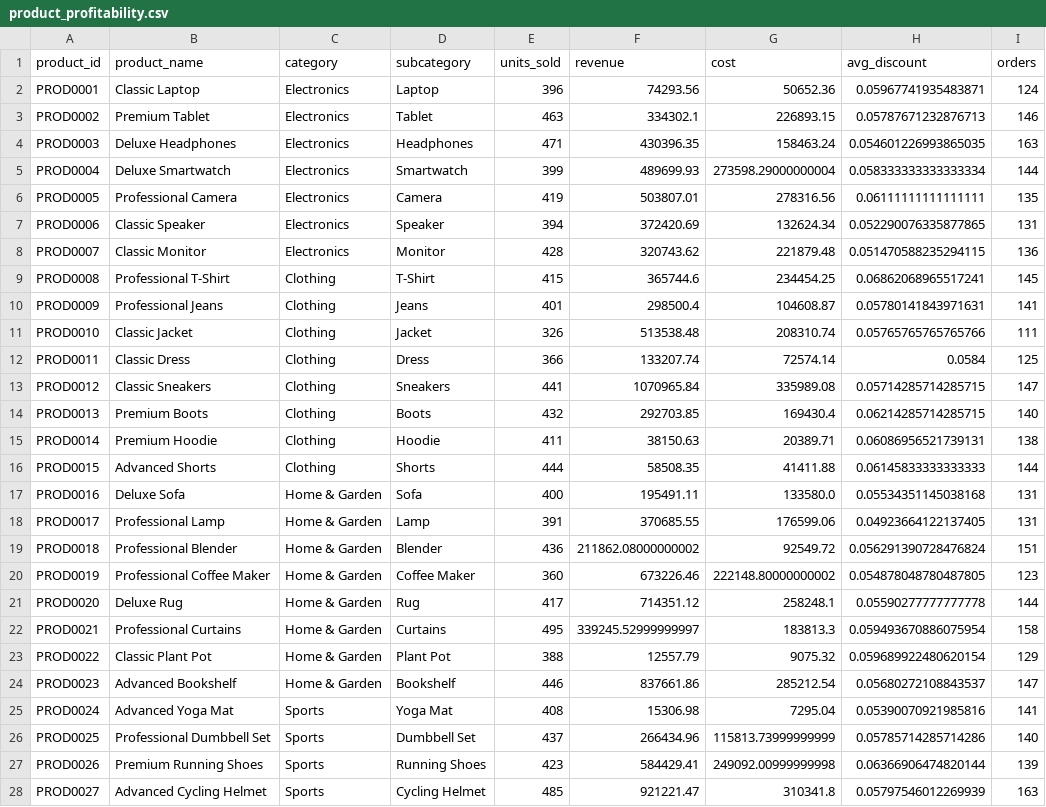
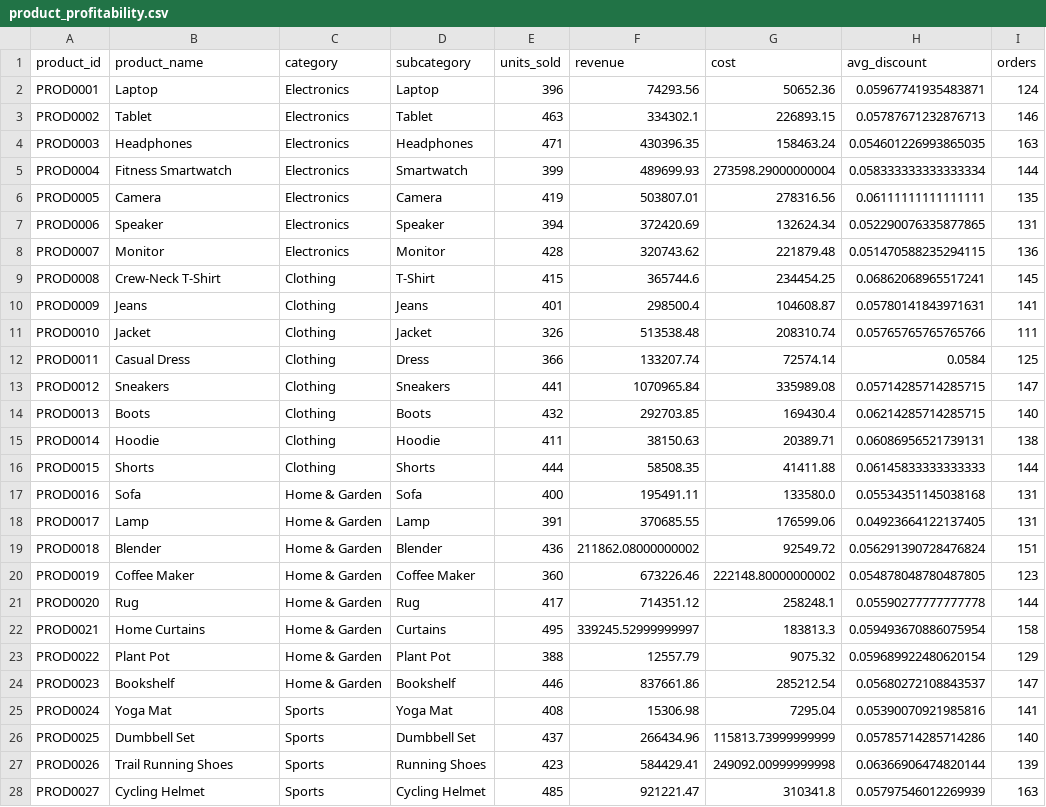
Before and after one commit to rishi-1603/E_commerce-Sales-and-Data-Analytics, a CSV file: data/processed/product_profitability.csv, drawn as a sheet; only a part is shown; the diff covers the shown part only; the diff names each change by its address in the sheet, - before the commit and + after, or states it on an @@ line.

Commit message:
feat: rename all 150 products to simple natural names (no suffixes, no duplicates)

```diff
--- a/data/processed/product_profitability.csv
+++ b/data/processed/product_profitability.csv
-B2 (product_name): Classic Laptop
+B2 (product_name): Laptop
-B3 (product_name): Premium Tablet
+B3 (product_name): Tablet
-B4 (product_name): Deluxe Headphones
+B4 (product_name): Headphones
-B5 (product_name): Deluxe Smartwatch
+B5 (product_name): Fitness Smartwatch
-B6 (product_name): Professional Camera
+B6 (product_name): Camera
-B7 (product_name): Classic Speaker
+B7 (product_name): Speaker
-B8 (product_name): Classic Monitor
+B8 (product_name): Monitor
-B9 (product_name): Professional T-Shirt
+B9 (product_name): Crew-Neck T-Shirt
-B10 (product_name): Professional Jeans
+B10 (product_name): Jeans
-B11 (product_name): Classic Jacket
+B11 (product_name): Jacket
-B12 (product_name): Classic Dress
+B12 (product_name): Casual Dress
-B13 (product_name): Classic Sneakers
+B13 (product_name): Sneakers
-B14 (product_name): Premium Boots
+B14 (product_name): Boots
-B15 (product_name): Premium Hoodie
+B15 (product_name): Hoodie
-B16 (product_name): Advanced Shorts
+B16 (product_name): Shorts
-B17 (product_name): Deluxe Sofa
+B17 (product_name): Sofa
-B18 (product_name): Professional Lamp
+B18 (product_name): Lamp
-B19 (product_name): Professional Blender
+B19 (product_name): Blender
-B20 (product_name): Professional Coffee Maker
+B20 (product_name): Coffee Maker
-B21 (product_name): Deluxe Rug
+B21 (product_name): Rug
-B22 (product_name): Professional Curtains
+B22 (product_name): Home Curtains
-B23 (product_name): Classic Plant Pot
+B23 (product_name): Plant Pot
-B24 (product_name): Advanced Bookshelf
+B24 (product_name): Bookshelf
-B25 (product_name): Advanced Yoga Mat
+B25 (product_name): Yoga Mat
-B26 (product_name): Professional Dumbbell Set
+B26 (product_name): Dumbbell Set
-B27 (product_name): Premium Running Shoes
+B27 (product_name): Trail Running Shoes
-B28 (product_name): Advanced Cycling Helmet
+B28 (product_name): Cycling Helmet
```
Also changed, not shown: 123 edited cells elsewhere in this file, data/raw/products.csv, 5 other files.
